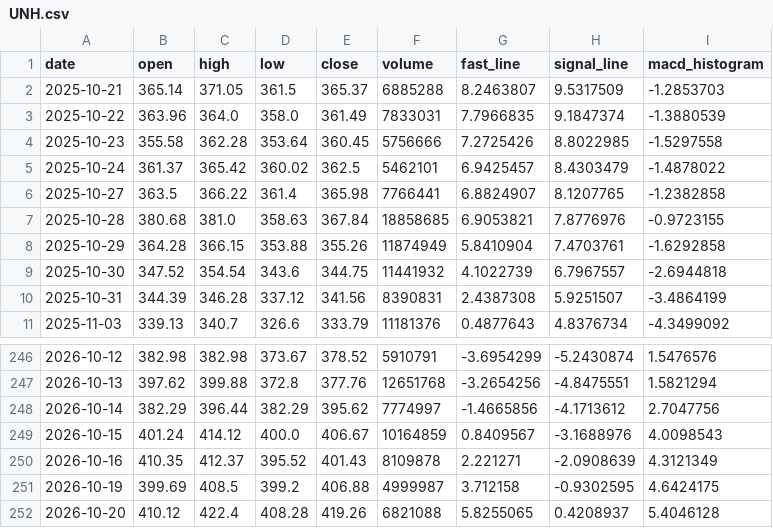
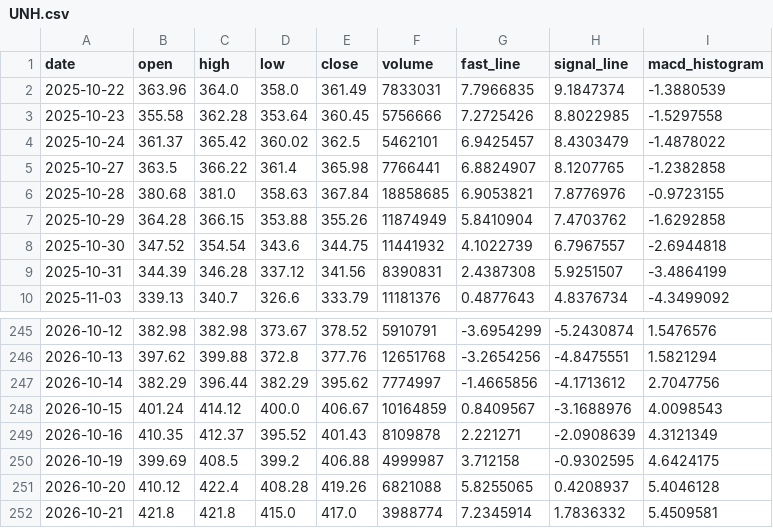
Before and after one commit to tylerstone835/Fortune_5, a CSV file: Assets/Data/Daily/UNH.csv, drawn as a sheet; only a part is shown, gaps mark what is left out.

Commit message:
ETL Data Update - 2026-10-22

```diff
--- a/Assets/Data/Daily/UNH.csv
+++ b/Assets/Data/Daily/UNH.csv
@@ -1,3 +1,2 @@
 date,open,high,low,close,volume,fast_line,signal_line,macd_histogram
-2025-10-21,365.14,371.05,361.5,365.37,6885288,8.2463807,9.5317509,-1.2853703
 2025-10-22,363.96,364.0,358.0,361.49,7833031,7.7966835,9.1847374,-1.3880539
@@ -7,3 +6,3 @@ date,open,high,low,close,volume,fast_line,signal_line,macd_histogram
 2025-10-28,380.68,381.0,358.63,367.84,18858685,6.9053821,7.8776976,-0.9723155
-2025-10-29,364.28,366.15,353.88,355.26,11874949,5.8410904,7.4703761,-1.6292858
+2025-10-29,364.28,366.15,353.88,355.26,11874949,5.8410904,7.4703762,-1.6292858
 2025-10-30,347.52,354.54,343.6,344.75,11441932,4.1022739,6.7967557,-2.6944818
@@ -252 +251,2 @@ date,open,high,low,close,volume,fast_line,signal_line,macd_histogram
 2026-10-20,410.12,422.4,408.28,419.26,6821088,5.8255065,0.4208937,5.4046128
+2026-10-21,421.8,421.8,415.0,417.0,3988774,7.2345914,1.7836332,5.4509581
```
Also changed, not shown: Assets/Data/Daily/AAPL.csv, Assets/Data/Daily/AMZN.csv, 7 other files.
